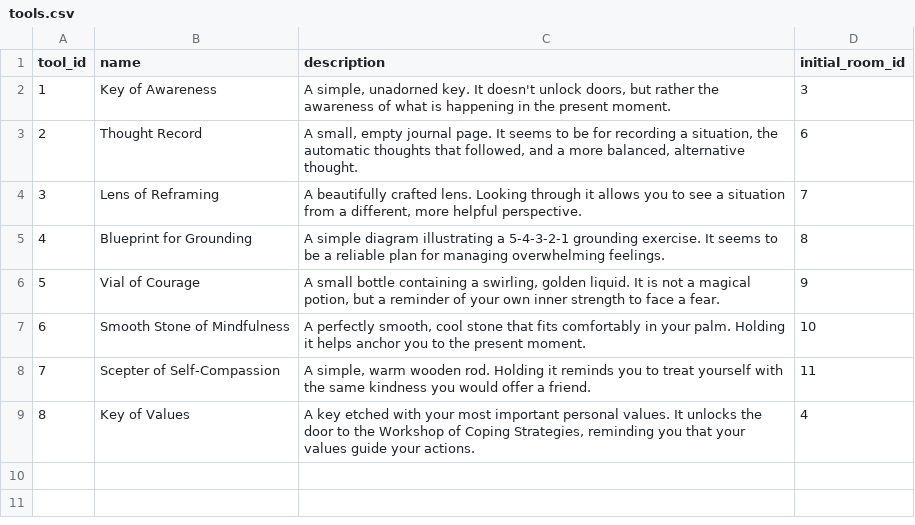
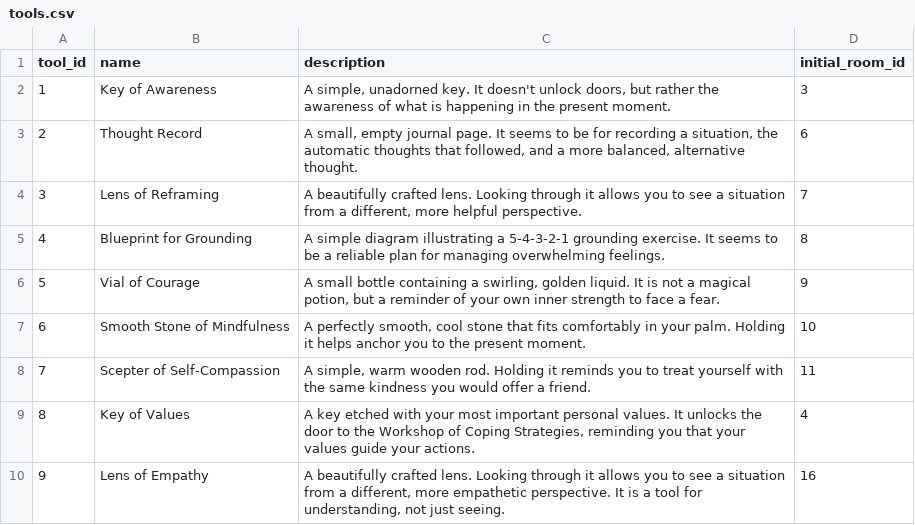
Before and after one commit to drtamarojgreen/quanta_pie, a CSV file: sql/tools.csv, drawn as a sheet; the diff names each change by its address in the sheet, - before the commit and + after, or states it on an @@ line.

```diff
--- a/sql/tools.csv
+++ b/sql/tools.csv
+row 10: 9 | Lens of Empathy | A beautifully crafted lens. Looking through it allows you to see a situation from a different, more empathetic perspective. It is a tool for understanding, not just seeing. | 16
```
Also changed, not shown: sql/characters.csv, sql/room_objects.csv.
